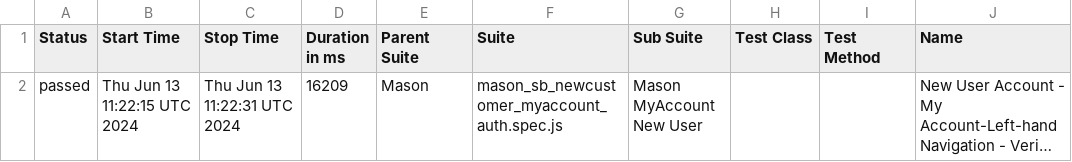
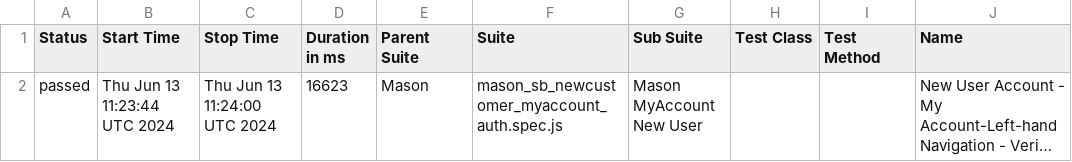
Before and after one commit to koushikmasonautomation2024/ct_ui_automation, a CSV file: data/suites.csv, drawn as a sheet; only a part is shown; long unchanged cells end in …; the diff names each change by its address in the sheet, - before the commit and + after, or states it on an @@ line.

```diff
--- a/data/suites.csv
+++ b/data/suites.csv
-B2 (Start Time): Thu Jun 13 11:22:15 UTC 2024
+B2 (Start Time): Thu Jun 13 11:23:44 UTC 2024
-C2 (Stop Time): Thu Jun 13 11:22:31 UTC 2024
+C2 (Stop Time): Thu Jun 13 11:24:00 UTC 2024
-D2 (Duration in ms): 16209
+D2 (Duration in ms): 16623
```
Also changed, not shown: 20 other files.
